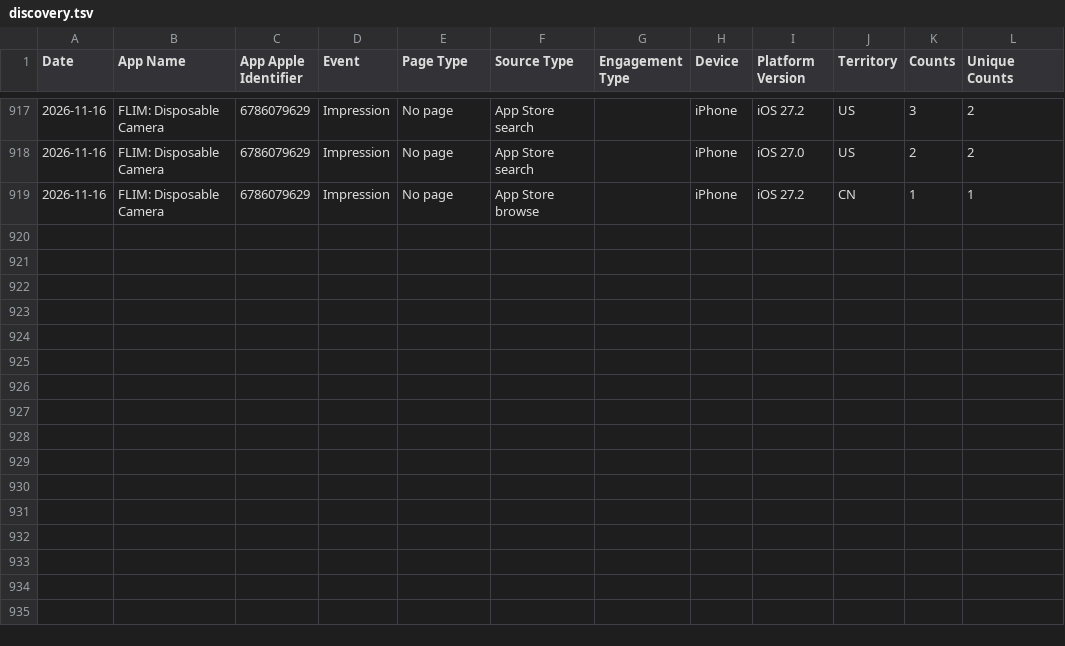
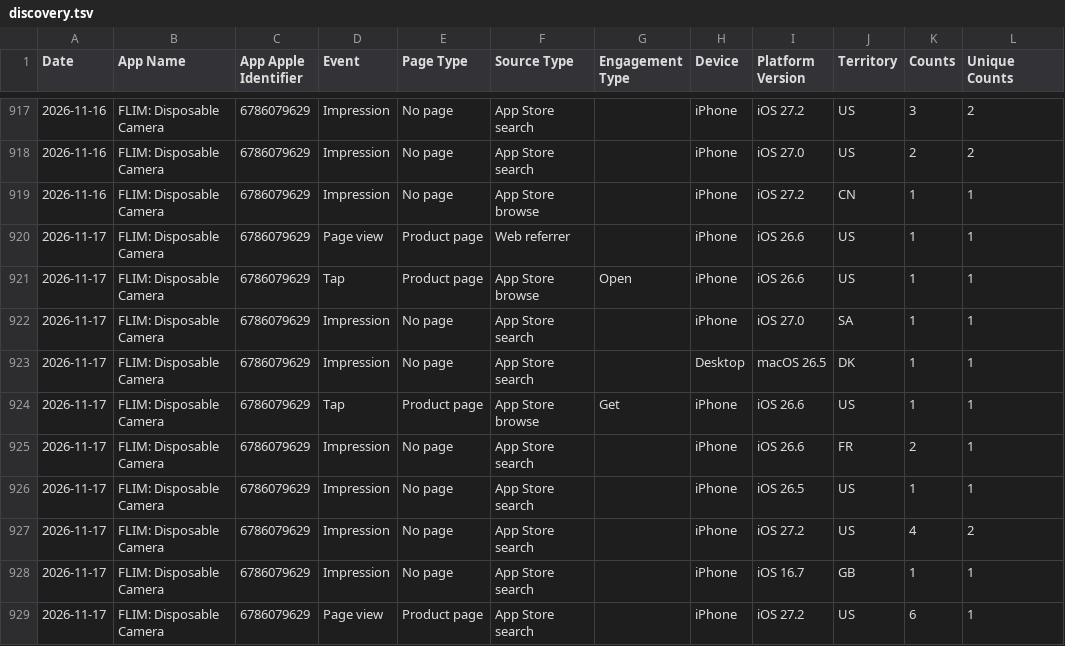
Before and after one commit to CodyBisram/flim, a TSV file: docs/asc/discovery.tsv, drawn as a sheet; only a part is shown, gaps mark what is left out.

```diff
--- a/docs/asc/discovery.tsv
+++ b/docs/asc/discovery.tsv
@@ -919 +919,11 @@ Date	App Name	App Apple Identifier	Event	Page Type	Source Type	Engagement Type	D
 2026-11-16	FLIM: Disposable Camera	6786079629	Impression	No page	App Store browse		iPhone	iOS 27.2	CN	1	1
+2026-11-17	FLIM: Disposable Camera	6786079629	Page view	Product page	Web referrer		iPhone	iOS 26.6	US	1	1
+2026-11-17	FLIM: Disposable Camera	6786079629	Tap	Product page	App Store browse	Open	iPhone	iOS 26.6	US	1	1
+2026-11-17	FLIM: Disposable Camera	6786079629	Impression	No page	App Store search		iPhone	iOS 27.0	SA	1	1
+2026-11-17	FLIM: Disposable Camera	6786079629	Impression	No page	App Store search		Desktop	macOS 26.5	DK	1	1
+2026-11-17	FLIM: Disposable Camera	6786079629	Tap	Product page	App Store browse	Get	iPhone	iOS 26.6	US	1	1
+2026-11-17	FLIM: Disposable Camera	6786079629	Impression	No page	App Store search		iPhone	iOS 26.6	FR	2	1
+2026-11-17	FLIM: Disposable Camera	6786079629	Impression	No page	App Store search		iPhone	iOS 26.5	US	1	1
+2026-11-17	FLIM: Disposable Camera	6786079629	Impression	No page	App Store search		iPhone	iOS 27.2	US	4	2
+2026-11-17	FLIM: Disposable Camera	6786079629	Impression	No page	App Store search		iPhone	iOS 16.7	GB	1	1
+2026-11-17	FLIM: Disposable Camera	6786079629	Page view	Product page	App Store search		iPhone	iOS 27.2	US	6	1
```
Also changed, not shown: docs/asc/downloads.tsv, docs/asc/sessions.tsv.
